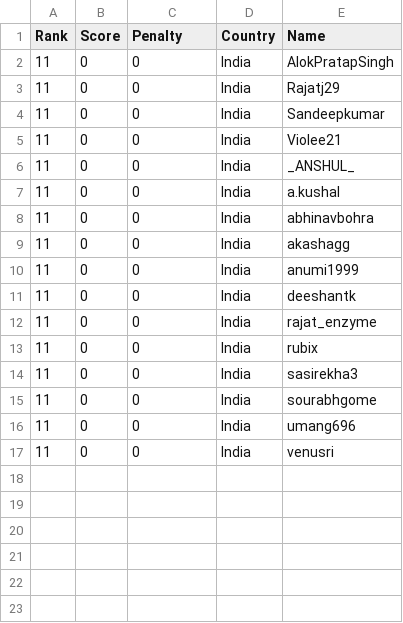
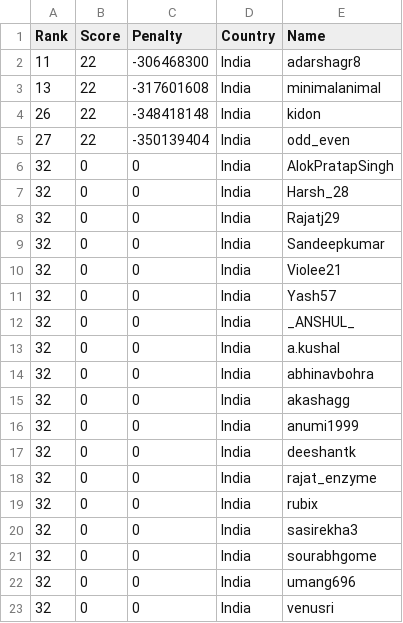
Before and after one commit to Sea-n/GCJ-score, a TSV file: 2020-Round1C/India.tsv, drawn as a sheet.

```diff
--- a/2020-Round1C/India.tsv
+++ b/2020-Round1C/India.tsv
@@ -1,17 +1,23 @@
 Rank	Score	Penalty	Country	Name
-11	0	0	India	AlokPratapSingh
-11	0	0	India	Rajatj29
-11	0	0	India	Sandeepkumar
-11	0	0	India	Violee21
-11	0	0	India	_ANSHUL_
-11	0	0	India	a.kushal
-11	0	0	India	abhinavbohra
-11	0	0	India	akashagg
-11	0	0	India	anumi1999
-11	0	0	India	deeshantk
-11	0	0	India	rajat_enzyme
-11	0	0	India	rubix
-11	0	0	India	sasirekha3
-11	0	0	India	sourabhgome
-11	0	0	India	umang696
-11	0	0	India	venusri
+11	22	-306468300	India	adarshagr8
+13	22	-317601608	India	minimalanimal
+26	22	-348418148	India	kidon
+27	22	-350139404	India	odd_even
+32	0	0	India	AlokPratapSingh
+32	0	0	India	Harsh_28
+32	0	0	India	Rajatj29
+32	0	0	India	Sandeepkumar
+32	0	0	India	Violee21
+32	0	0	India	Yash57
+32	0	0	India	_ANSHUL_
+32	0	0	India	a.kushal
+32	0	0	India	abhinavbohra
+32	0	0	India	akashagg
+32	0	0	India	anumi1999
+32	0	0	India	deeshantk
+32	0	0	India	rajat_enzyme
+32	0	0	India	rubix
+32	0	0	India	sasirekha3
+32	0	0	India	sourabhgome
+32	0	0	India	umang696
+32	0	0	India	venusri
```
Also changed, not shown: 2020-Round1C/ALL.tsv, 4 other files.
